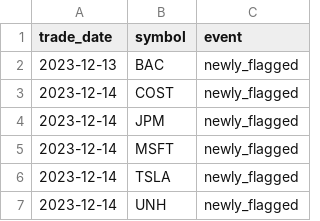
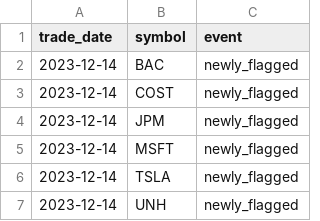
Before and after one commit to aliL2000/portfolio-risk-analytics, a CSV file: anomaly_history.csv, drawn as a sheet; only a part is shown.

```diff
--- a/anomaly_history.csv
+++ b/anomaly_history.csv
@@ -1,3 +1,3 @@
 trade_date,symbol,event
-2023-12-13,BAC,newly_flagged
+2023-12-14,BAC,newly_flagged
 2023-12-14,COST,newly_flagged
```
Also changed, not shown: data_summary.csv, var_backtest.csv, 6 other files.
